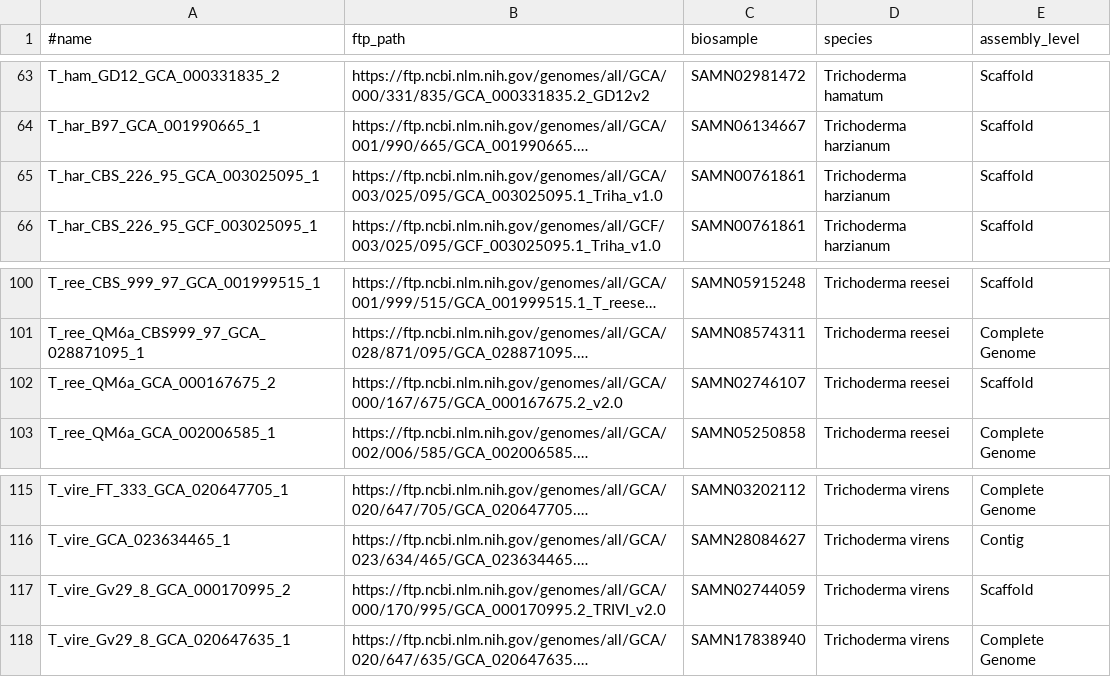
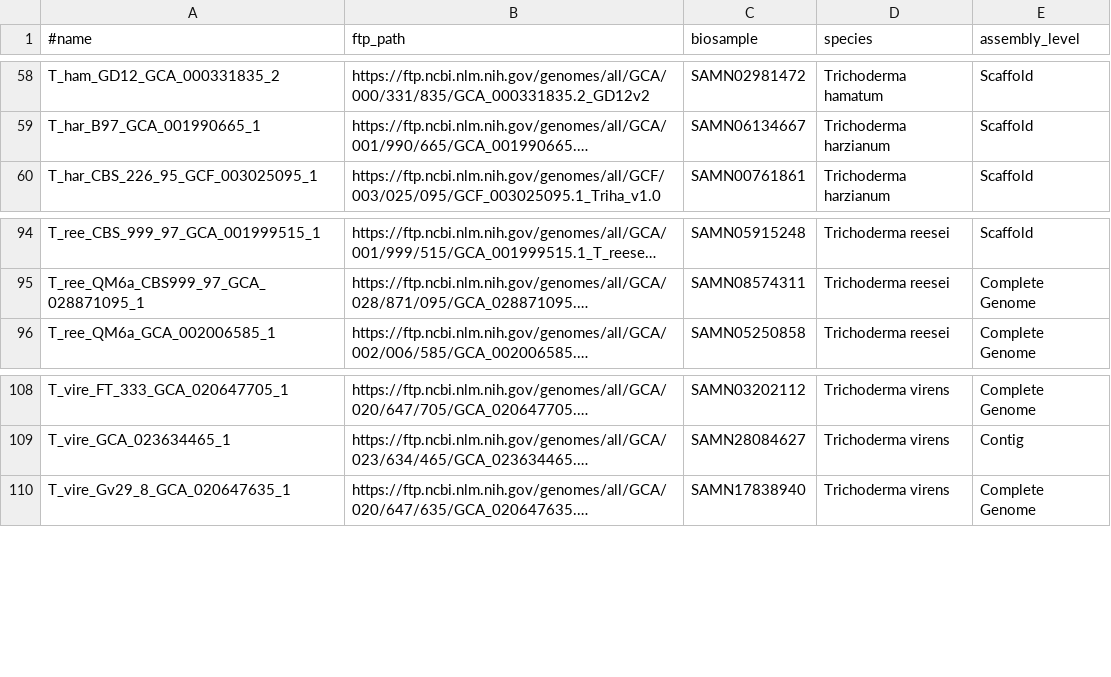
Before and after one commit to wang-q/genomes, a TSV file: assembly/Trichoderma.assembly.tsv, drawn as a sheet; only a part is shown, gaps mark what is left out; long unchanged cells end in …; the diff covers the shown part only; the diff names each change by its address in the sheet, - before the commit and + after, or states it on an @@ line.

Commit message:
Update Trichoderma.assembly.tsv

```diff
--- a/assembly/Trichoderma.assembly.tsv
+++ b/assembly/Trichoderma.assembly.tsv
-row 65: T_har_CBS_226_95_GCA_003025095_1 | https://ftp.ncbi.nlm.nih.gov/genomes/all/GCA/003/025/095/GCA_003025095.1_Triha_v1.0 | SAMN00761861 | Trichoderma harzianum | Scaffold
-row 102: T_ree_QM6a_GCA_000167675_2 | https://ftp.ncbi.nlm.nih.gov/genomes/all/GCA/000/167/675/GCA_000167675.2_v2.0 | SAMN02746107 | Trichoderma reesei | Scaffold
-row 117: T_vire_Gv29_8_GCA_000170995_2 | https://ftp.ncbi.nlm.nih.gov/genomes/all/GCA/000/170/995/GCA_000170995.2_TRIVI_v2.0 | SAMN02744059 | Trichoderma virens | Scaffold
```
Also changed, not shown: 5 removed rows elsewhere in this file.
